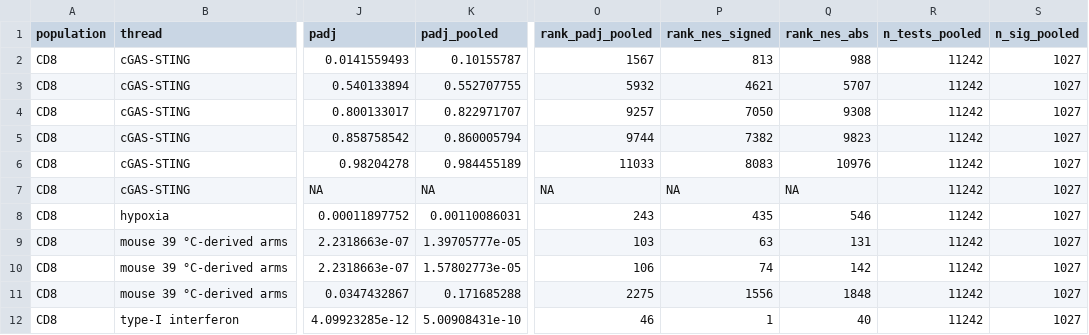
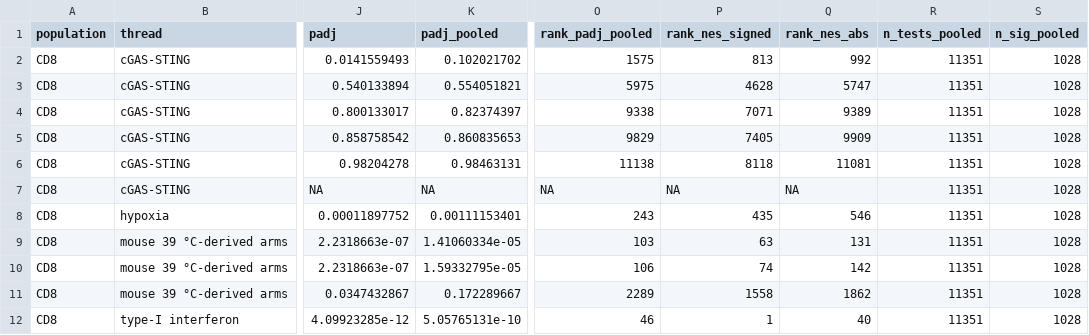
Before and after one commit to Mogilenko-Lab/STING-JR-human-treg-arthritis, a CSV file: 03_results/14_unbiased_enrichment/tables/_overview/named_sets_in_sweep.csv, drawn as a sheet; only a part is shown, gaps mark what is left out; the diff covers the shown part only; the diff names each change by its address in the sheet, - before the commit and + after, or states it on an @@ line.

Commit message:
fix(enrichment): refresh the named-sets overview onto the new pooled family
Adding three databases recomputed the pooled Benjamini-Hochberg family, and
tables/_overview/named_sets_in_sweep.csv still carried the pre-addition
values. 14_program_nes_by_cell_state_viz.py refused to draw, because it
asserts that every table it reads reports the same multiple-testing family
and HALLMARK_HYPOXIA disagreed at 5.806e-08 against 5.863e-08. The guard
worked: the alternative was a panel silently mixing two families.

Both tables are regenerated from the current sweep. The named-set background
is now 34,264 sets, and the per-population totals are 11,345 / 11,568 /
11,351 with 1,491 / 2,153 / 1,028 reaching pooled FDR 0.05.

```diff
--- a/03_results/14_unbiased_enrichment/tables/_overview/named_sets_in_sweep.csv
+++ b/03_results/14_unbiased_enrichment/tables/_overview/named_sets_in_sweep.csv
-K2 (padj_pooled): 0.10155787
+K2 (padj_pooled): 0.102021702
-O2 (rank_padj_pooled): 1567
+O2 (rank_padj_pooled): 1575
-Q2 (rank_nes_abs): 988
+Q2 (rank_nes_abs): 992
-R2:R12 (n_tests_pooled): 11242
+R2:R12 (n_tests_pooled): 11351
-S2:S12 (n_sig_pooled): 1027
+S2:S12 (n_sig_pooled): 1028
-K3 (padj_pooled): 0.552707755
+K3 (padj_pooled): 0.554051821
-O3 (rank_padj_pooled): 5932
+O3 (rank_padj_pooled): 5975
-P3 (rank_nes_signed): 4621
+P3 (rank_nes_signed): 4628
-Q3 (rank_nes_abs): 5707
+Q3 (rank_nes_abs): 5747
-K4 (padj_pooled): 0.822971707
+K4 (padj_pooled): 0.82374397
-O4 (rank_padj_pooled): 9257
+O4 (rank_padj_pooled): 9338
-P4 (rank_nes_signed): 7050
+P4 (rank_nes_signed): 7071
-Q4 (rank_nes_abs): 9308
+Q4 (rank_nes_abs): 9389
-K5 (padj_pooled): 0.860005794
+K5 (padj_pooled): 0.860835653
-O5 (rank_padj_pooled): 9744
+O5 (rank_padj_pooled): 9829
-P5 (rank_nes_signed): 7382
+P5 (rank_nes_signed): 7405
-Q5 (rank_nes_abs): 9823
+Q5 (rank_nes_abs): 9909
-K6 (padj_pooled): 0.984455189
+K6 (padj_pooled): 0.98463131
-O6 (rank_padj_pooled): 11033
+O6 (rank_padj_pooled): 11138
-P6 (rank_nes_signed): 8083
+P6 (rank_nes_signed): 8118
-Q6 (rank_nes_abs): 10976
+Q6 (rank_nes_abs): 11081
-K8 (padj_pooled): 0.00110086031
+K8 (padj_pooled): 0.00111153401
-K9 (padj_pooled): 1.39705777e-05
+K9 (padj_pooled): 1.41060334e-05
-K10 (padj_pooled): 1.57802773e-05
+K10 (padj_pooled): 1.59332795e-05
-K11 (padj_pooled): 0.171685288
+K11 (padj_pooled): 0.172289667
-O11 (rank_padj_pooled): 2275
+O11 (rank_padj_pooled): 2289
-P11 (rank_nes_signed): 1556
+P11 (rank_nes_signed): 1558
-Q11 (rank_nes_abs): 1848
+Q11 (rank_nes_abs): 1862
-K12 (padj_pooled): 5.00908431e-10
+K12 (padj_pooled): 5.05765131e-10
```
Also changed, not shown: 107 edited cells elsewhere in this file, 03_results/14_unbiased_enrichment/tables/_overview/program_nes_by_cell_state.csv, 03_results/14_unbiased_enrichment/tables/sweep_named_sets_stats.csv, 2 other files.
